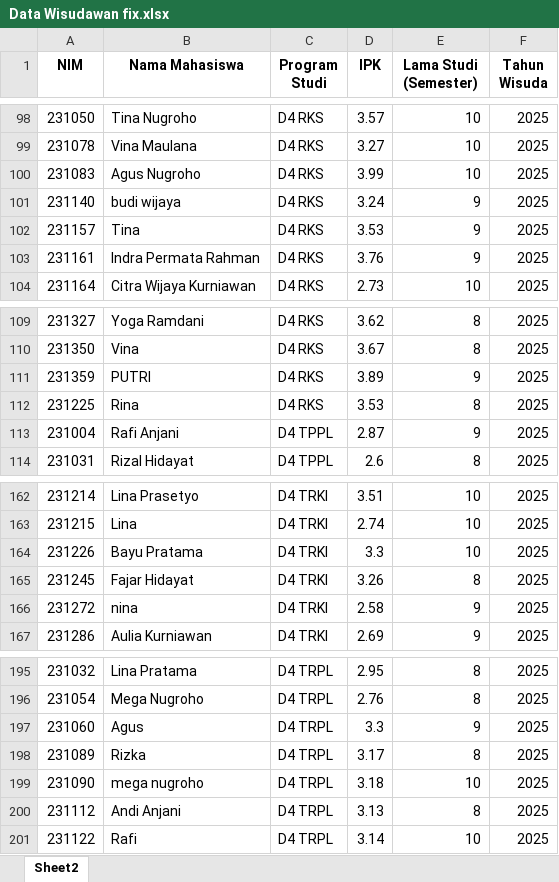
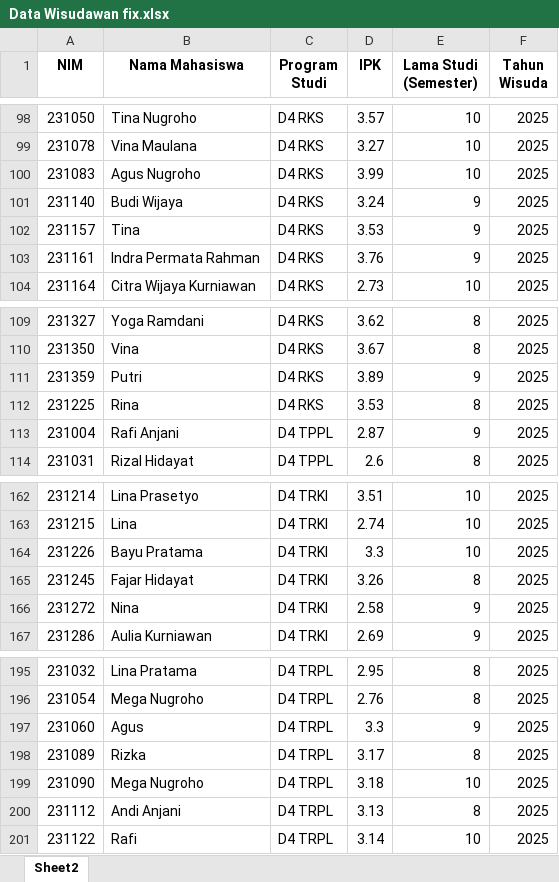
Before and after one commit to Lappynotcoder/mini-project-4, an Excel workbook: Data Wisudawan fix.xlsx, sheet Sheet2, drawn as a sheet; only a part is shown, gaps mark what is left out; values as stored, in another font and other column widths than the file's, no borders; the diff covers the shown part only; the diff names each change by its address in the sheet, - before the commit and + after, or states it on an @@ line.

```diff
--- a/Data Wisudawan fix.xlsx (sheet Sheet2)
+++ b/Data Wisudawan fix.xlsx (sheet Sheet2)
-B101 (Nama Mahasiswa): budi wijaya
+B101 (Nama Mahasiswa): Budi Wijaya
-B111 (Nama Mahasiswa): PUTRI
+B111 (Nama Mahasiswa): Putri
-B166 (Nama Mahasiswa): nina
+B166 (Nama Mahasiswa): Nina
-B199 (Nama Mahasiswa): mega nugroho
+B199 (Nama Mahasiswa): Mega Nugroho
```
Also changed, not shown: 8 edited cells elsewhere in this sheet.
